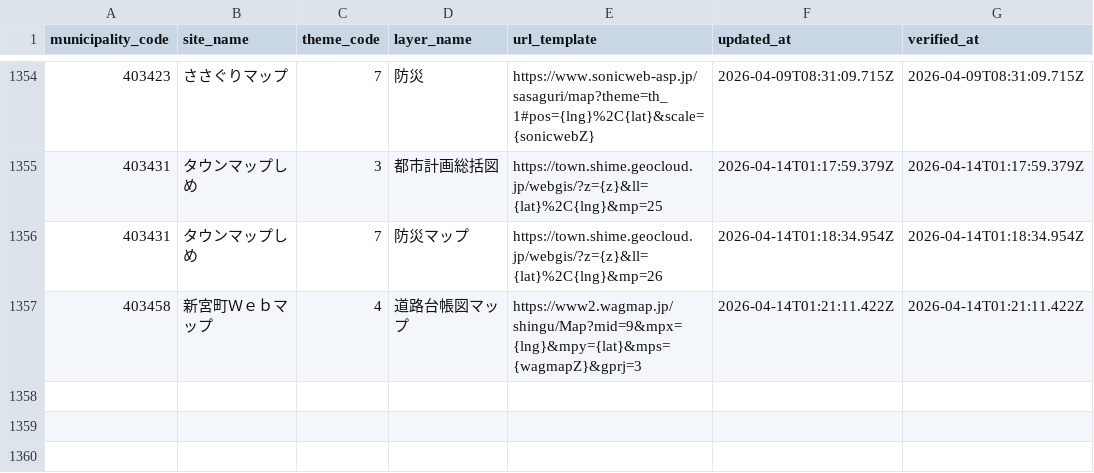
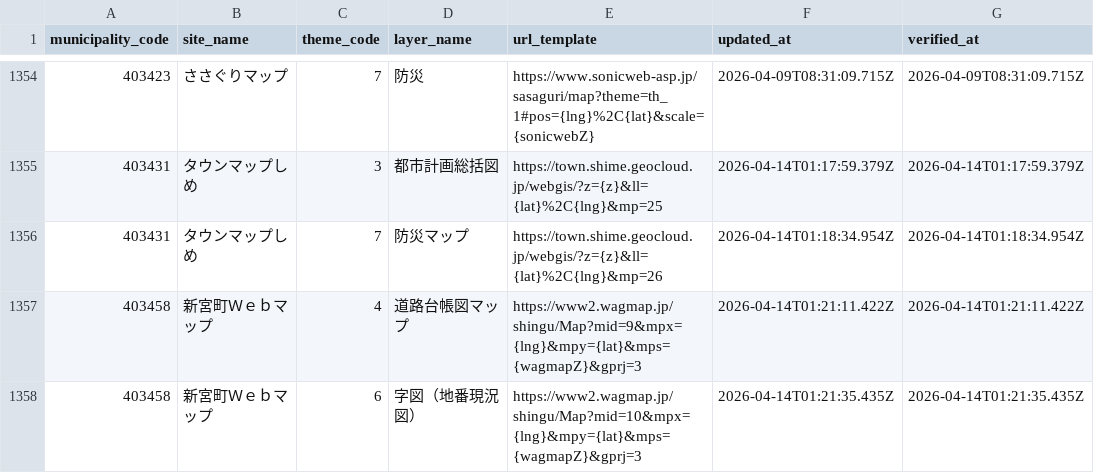
Before and after one commit to qchizu/qchizu_link_csv, a CSV file: data/qchizu_link.csv, drawn as a sheet; only a part is shown, gaps mark what is left out; the diff names each change by its address in the sheet, - before the commit and + after, or states it on an @@ line.

Commit message:
Update CSV data 2026-04-14T01:21:37.752Z

```diff
--- a/data/qchizu_link.csv
+++ b/data/qchizu_link.csv
+row 1358: 403458 | 新宮町Ｗｅｂマップ | 6 | 字図（地番現況図） | https://www2.wagmap.jp/shingu/Map?mid=10&mpx={lng}&mpy={lat}&mps={wagmapZ}&gprj=3 | 2026-04-14T01:21:35.435Z | 2026-04-14T01:21:35.435Z
```
